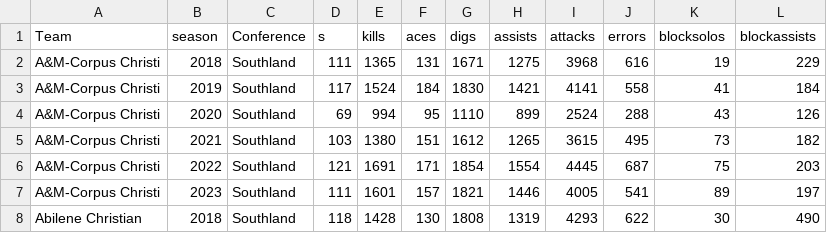
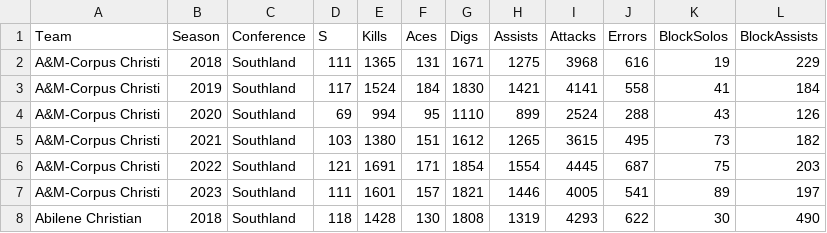
Before and after one commit to dwillis/dwillis.github.io, a CSV file: docs/sports-data-files/volleyball1823.csv, drawn as a sheet; only a part is shown.

Commit message:
column names

```diff
--- a/docs/sports-data-files/volleyball1823.csv
+++ b/docs/sports-data-files/volleyball1823.csv
@@ -1,2 +1,2 @@
-Team,season,Conference,s,kills,aces,digs,assists,attacks,errors,blocksolos,blockassists
+Team,Season,Conference,S,Kills,Aces,Digs,Assists,Attacks,Errors,BlockSolos,BlockAssists
 A&M-Corpus Christi,2018,Southland,111,1365,131,1671,1275,3968,616,19,229
```
